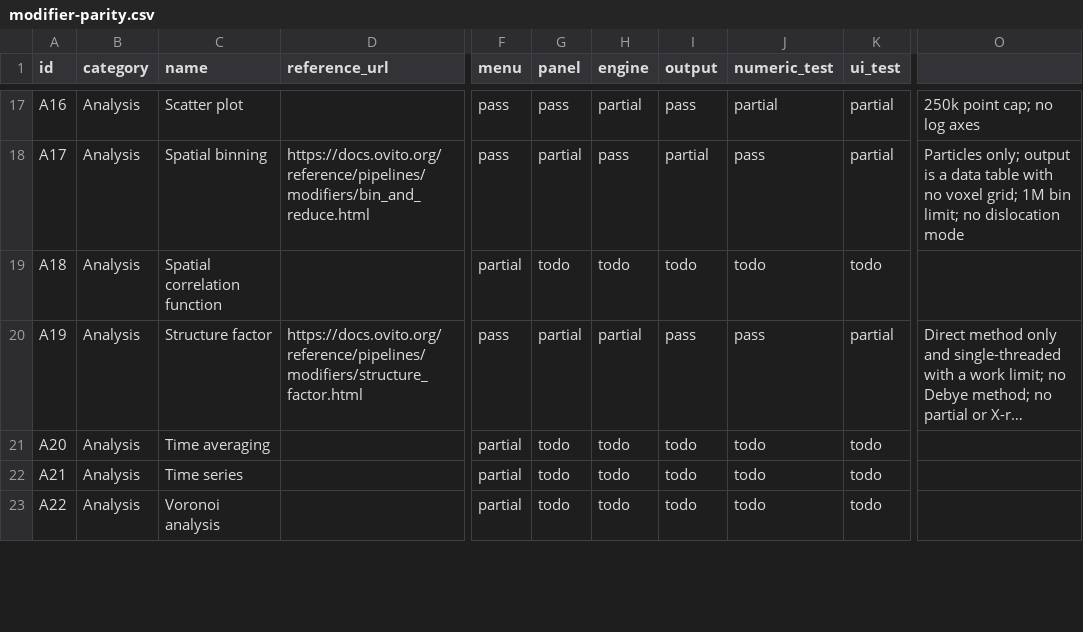
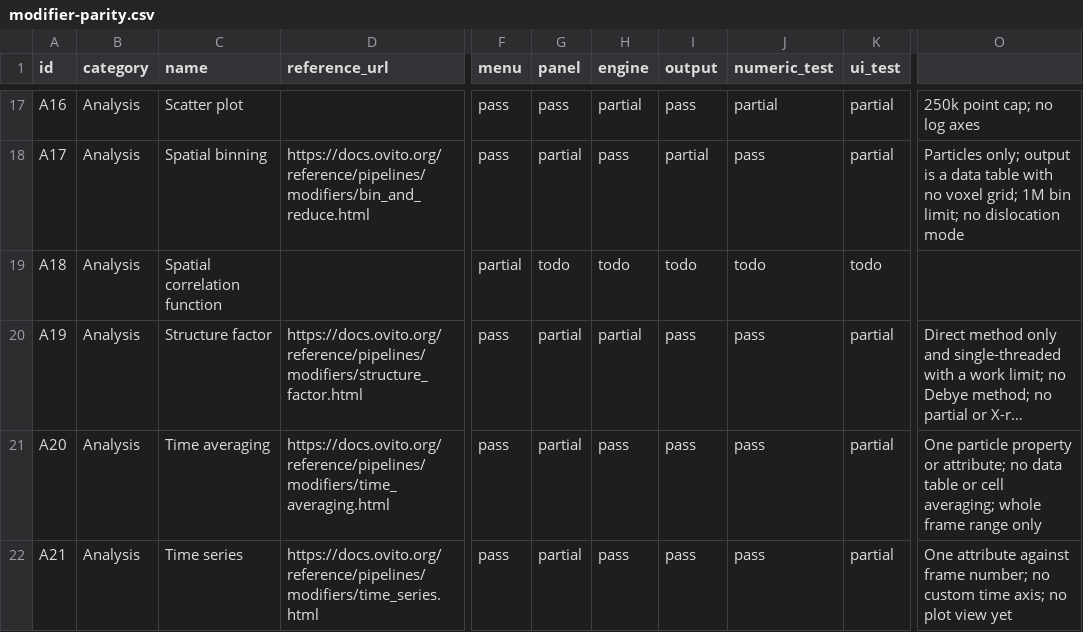
Before and after one commit to WhiteCrosstheRiver/AtomX, a CSV file: docs/modifier-parity.csv, drawn as a sheet; only a part is shown, gaps mark what is left out; the shorter side is filled out with more unchanged rows; long unchanged cells end in …; the diff covers the shown part only; the diff names each change by its address in the sheet, - before the commit and + after, or states it on an @@ line.

```diff
--- a/docs/modifier-parity.csv
+++ b/docs/modifier-parity.csv
-D21 (reference_url): (empty)
+D21 (reference_url): https://docs.ovito.org/reference/pipelines/modifiers/time_averaging.html
-F21:F22 (menu): partial
+F21:F22 (menu): pass
-G21:G22 (panel): todo
+G21:G22 (panel): partial
-H21:H22 (engine): todo
+H21:H22 (engine): pass
-I21:I22 (output): todo
+I21:I22 (output): pass
-J21:J22 (numeric_test): todo
+J21:J22 (numeric_test): pass
-K21:K22 (ui_test): todo
+K21:K22 (ui_test): partial
-O21: (empty)
+O21: One particle property or attribute; no data table or cell averaging; whole frame range only
-D22 (reference_url): (empty)
+D22 (reference_url): https://docs.ovito.org/reference/pipelines/modifiers/time_series.html
-O22: (empty)
+O22: One attribute against frame number; no custom time axis; no plot view yet
```
Also changed, not shown: 1 added row, 1 removed row and 16 edited cells elsewhere in this file, 8 other files.
